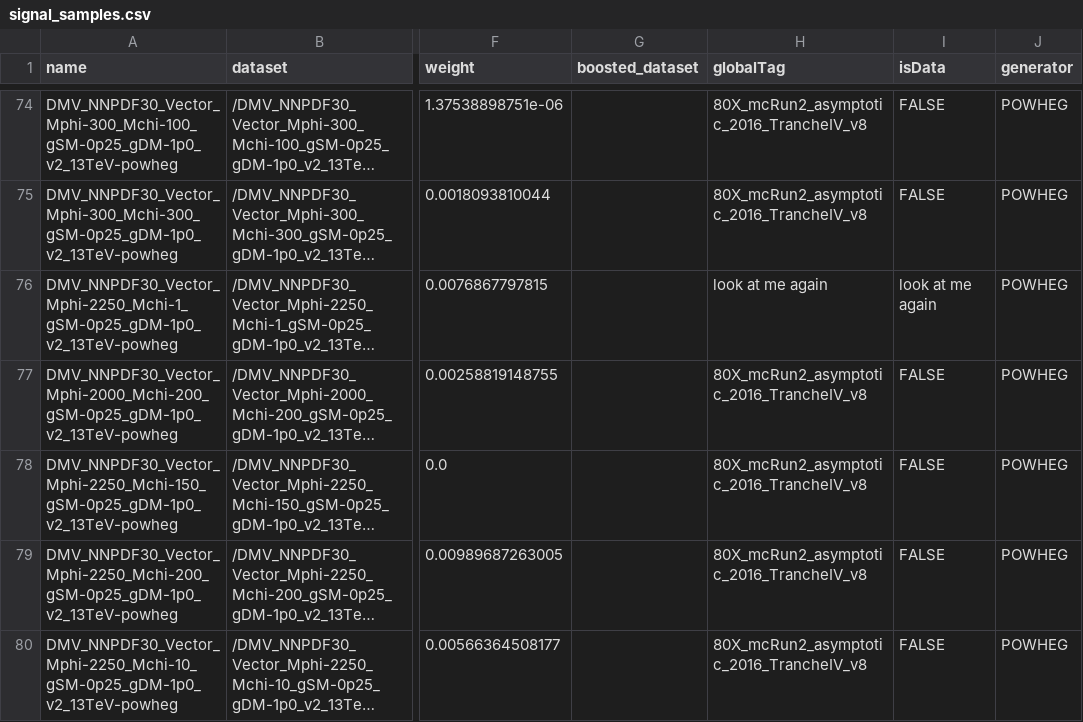
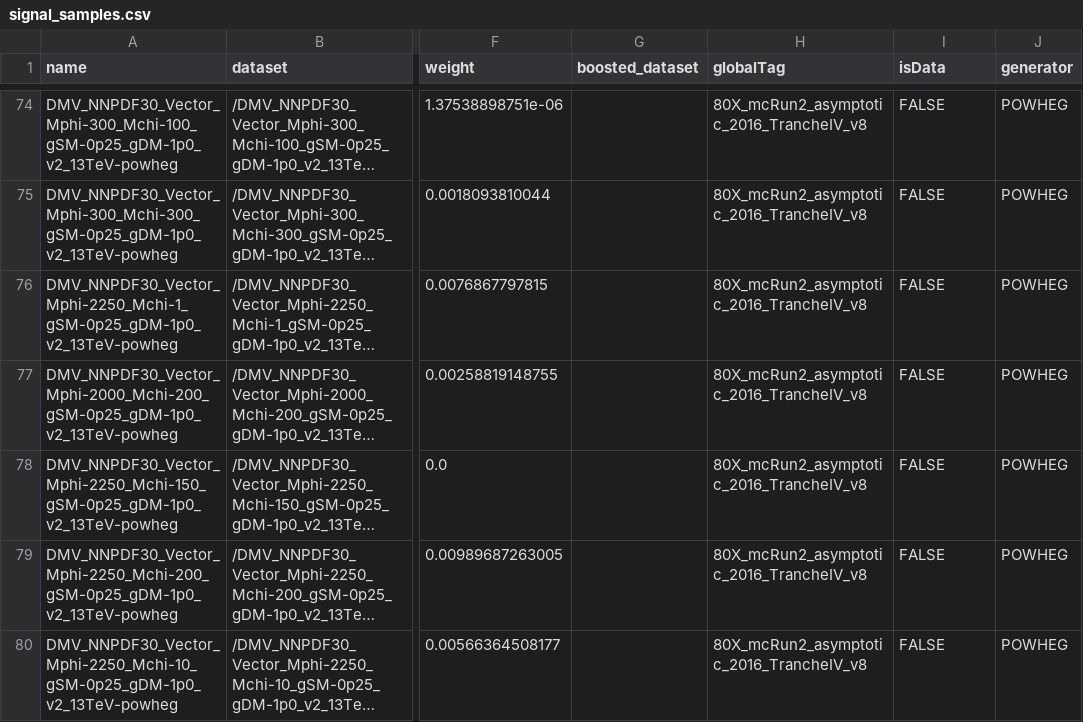
Before and after one commit to kit-cn-cms/BoostedAnalyzer_runscripts_NAF, a CSV file: signal_samples.csv, drawn as a sheet; only a part is shown, gaps mark what is left out; long unchanged cells end in …; the diff covers the shown part only; the diff names each change by its address in the sheet, - before the commit and + after, or states it on an @@ line.

```diff
--- a/signal_samples.csv
+++ b/signal_samples.csv
-H76 (globalTag): look at me again
+H76 (globalTag): 80X_mcRun2_asymptotic_2016_TrancheIV_v8
-I76 (isData): look at me again
+I76 (isData): FALSE
```
Also changed, not shown: 30 edited cells elsewhere in this file.
